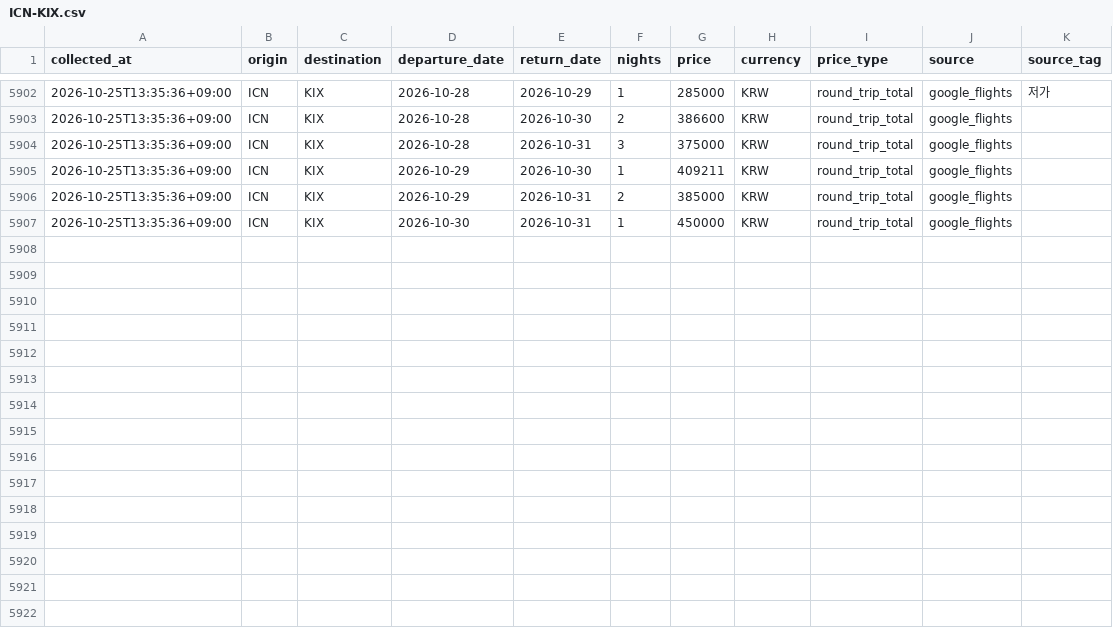
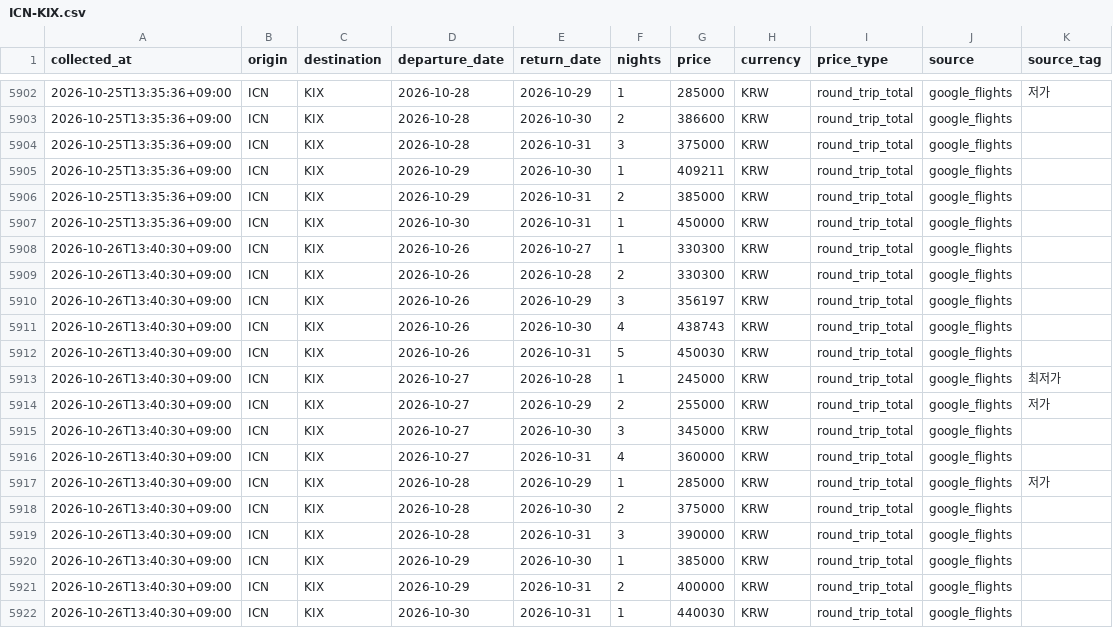
Before and after one commit to shiptopmin/fly, a CSV file: data/history/ICN-KIX.csv, drawn as a sheet; only a part is shown, gaps mark what is left out; the diff names each change by its address in the sheet, - before the commit and + after, or states it on an @@ line.

```diff
--- a/data/history/ICN-KIX.csv
+++ b/data/history/ICN-KIX.csv
+row 5908: 2026-10-26T13:40:30+09:00 | ICN | KIX | 2026-10-26 | 2026-10-27 | 1 | 330300 | KRW | round_trip_total | google_flights
+row 5909: 2026-10-26T13:40:30+09:00 | ICN | KIX | 2026-10-26 | 2026-10-28 | 2 | 330300 | KRW | round_trip_total | google_flights
+row 5910: 2026-10-26T13:40:30+09:00 | ICN | KIX | 2026-10-26 | 2026-10-29 | 3 | 356197 | KRW | round_trip_total | google_flights
+row 5911: 2026-10-26T13:40:30+09:00 | ICN | KIX | 2026-10-26 | 2026-10-30 | 4 | 438743 | KRW | round_trip_total | google_flights
+row 5912: 2026-10-26T13:40:30+09:00 | ICN | KIX | 2026-10-26 | 2026-10-31 | 5 | 450030 | KRW | round_trip_total | google_flights
+row 5913: 2026-10-26T13:40:30+09:00 | ICN | KIX | 2026-10-27 | 2026-10-28 | 1 | 245000 | KRW | round_trip_total | google_flights | 최저가
+row 5914: 2026-10-26T13:40:30+09:00 | ICN | KIX | 2026-10-27 | 2026-10-29 | 2 | 255000 | KRW | round_trip_total | google_flights | 저가
+row 5915: 2026-10-26T13:40:30+09:00 | ICN | KIX | 2026-10-27 | 2026-10-30 | 3 | 345000 | KRW | round_trip_total | google_flights
+row 5916: 2026-10-26T13:40:30+09:00 | ICN | KIX | 2026-10-27 | 2026-10-31 | 4 | 360000 | KRW | round_trip_total | google_flights
+row 5917: 2026-10-26T13:40:30+09:00 | ICN | KIX | 2026-10-28 | 2026-10-29 | 1 | 285000 | KRW | round_trip_total | google_flights | 저가
+row 5918: 2026-10-26T13:40:30+09:00 | ICN | KIX | 2026-10-28 | 2026-10-30 | 2 | 375000 | KRW | round_trip_total | google_flights
+row 5919: 2026-10-26T13:40:30+09:00 | ICN | KIX | 2026-10-28 | 2026-10-31 | 3 | 390000 | KRW | round_trip_total | google_flights
+row 5920: 2026-10-26T13:40:30+09:00 | ICN | KIX | 2026-10-29 | 2026-10-30 | 1 | 385000 | KRW | round_trip_total | google_flights
+row 5921: 2026-10-26T13:40:30+09:00 | ICN | KIX | 2026-10-29 | 2026-10-31 | 2 | 400000 | KRW | round_trip_total | google_flights
+row 5922: 2026-10-26T13:40:30+09:00 | ICN | KIX | 2026-10-30 | 2026-10-31 | 1 | 440030 | KRW | round_trip_total | google_flights
```
Also changed, not shown: data/diagnostics/semantics_checks.csv, data/history/ICN-FUK.csv, 6 other files.
